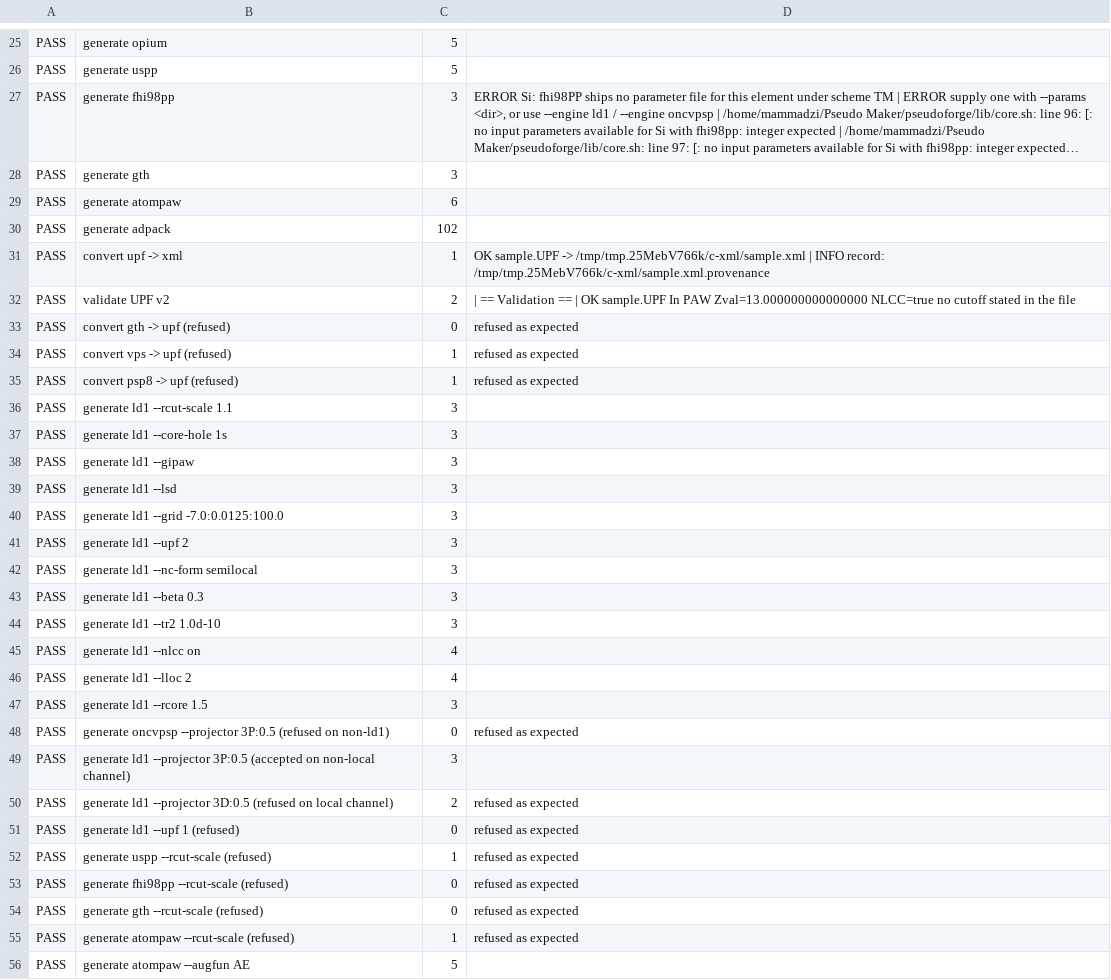
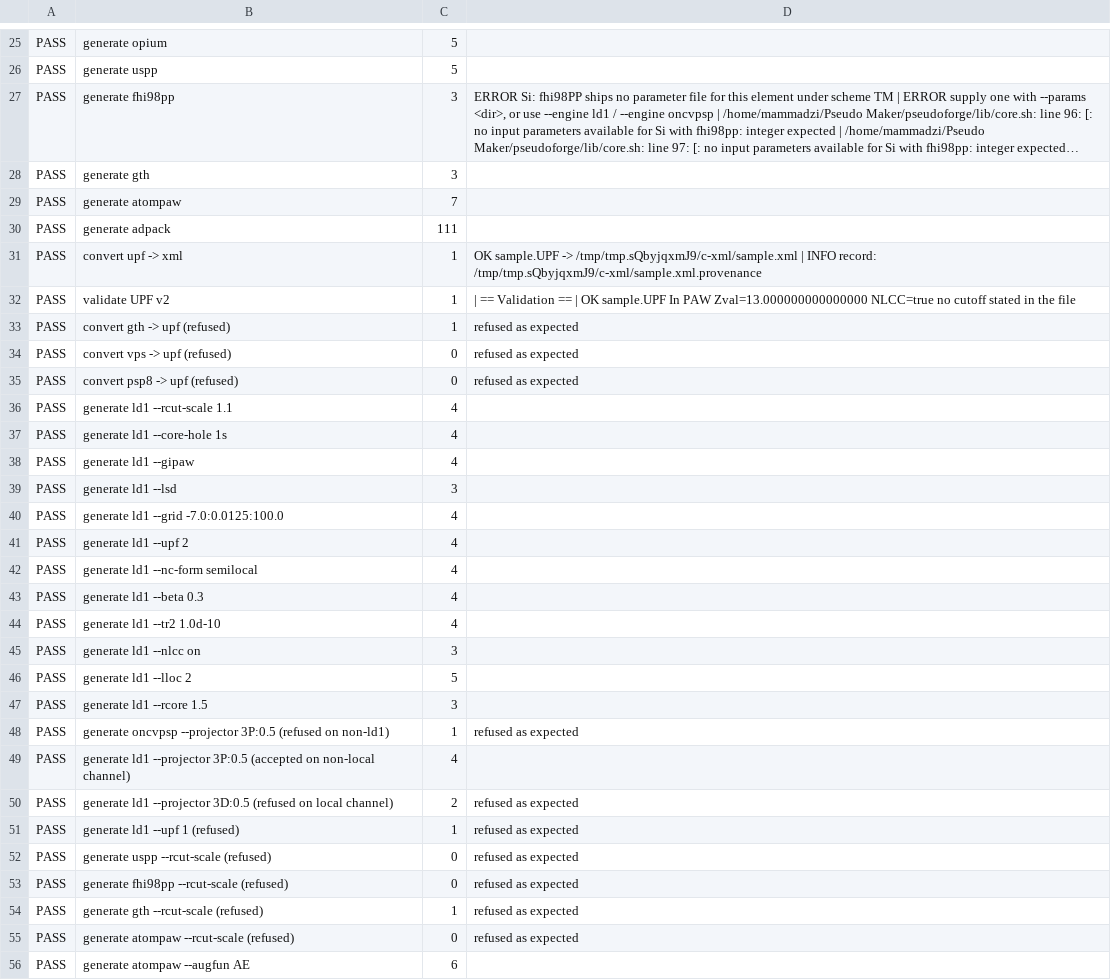
Before and after one commit to MHAmirkhani/PseudoForge, a TSV file: AUDIT-raw.tsv, drawn as a sheet; only a part is shown, gaps mark what is left out; long unchanged cells end in …; the diff covers the shown part only; the diff names each change by its address in the sheet, - before the commit and + after, or states it on an @@ line.

```diff
--- a/AUDIT-raw.tsv
+++ b/AUDIT-raw.tsv
-C29: 6
+C29: 7
-C30: 102
+C30: 111
-D31: …sample.UPF -> /tmp/tmp.25MebV766k/c-xml/sample.xml | INFO record: /tmp/tmp.25MebV766k/c-xml/sample.xml.provenance
+D31: …sample.UPF -> /tmp/tmp.sQbyjqxmJ9/c-xml/sample.xml | INFO record: /tmp/tmp.sQbyjqxmJ9/c-xml/sample.xml.provenance
-C32: 2
+C32: 1
-C33: 0
+C33: 1
-C34:C35: 1
+C34:C35: 0
-C36:C38: 3
+C36:C38: 4
-C40:C44: 3
+C40:C44: 4
-C45: 4
+C45: 3
-C46: 4
+C46: 5
-C48: 0
+C48: 1
-C49: 3
+C49: 4
-C51: 0
+C51: 1
-C52: 1
+C52: 0
-C54: 0
+C54: 1
-C55: 1
+C55: 0
-C56: 5
+C56: 6
```
Also changed, not shown: 1 added row, 1 removed row and 19 edited cells elsewhere in this file, 1 other file.
